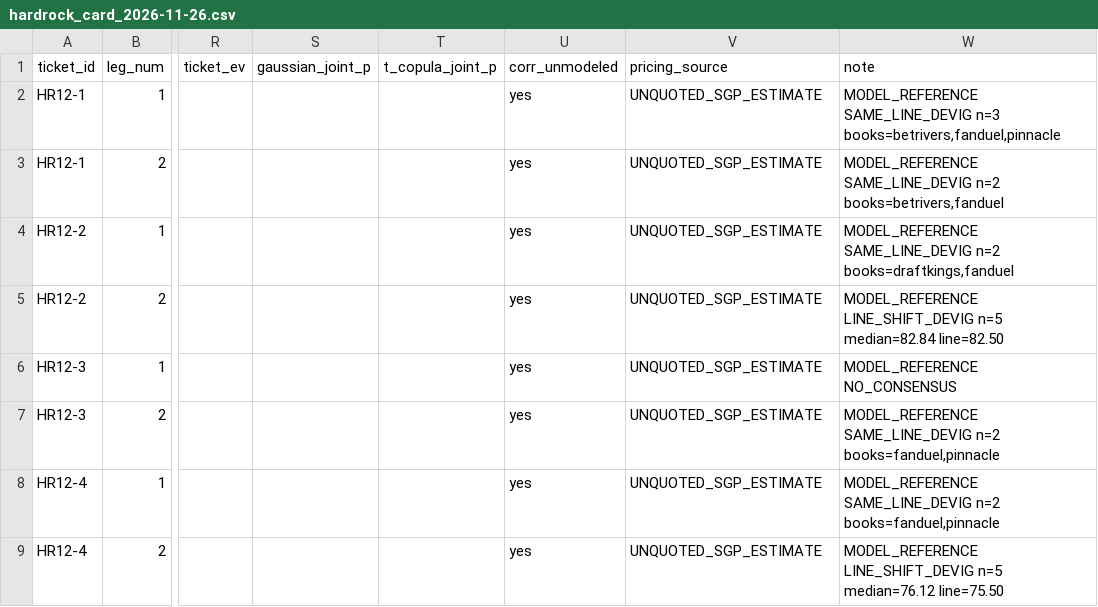
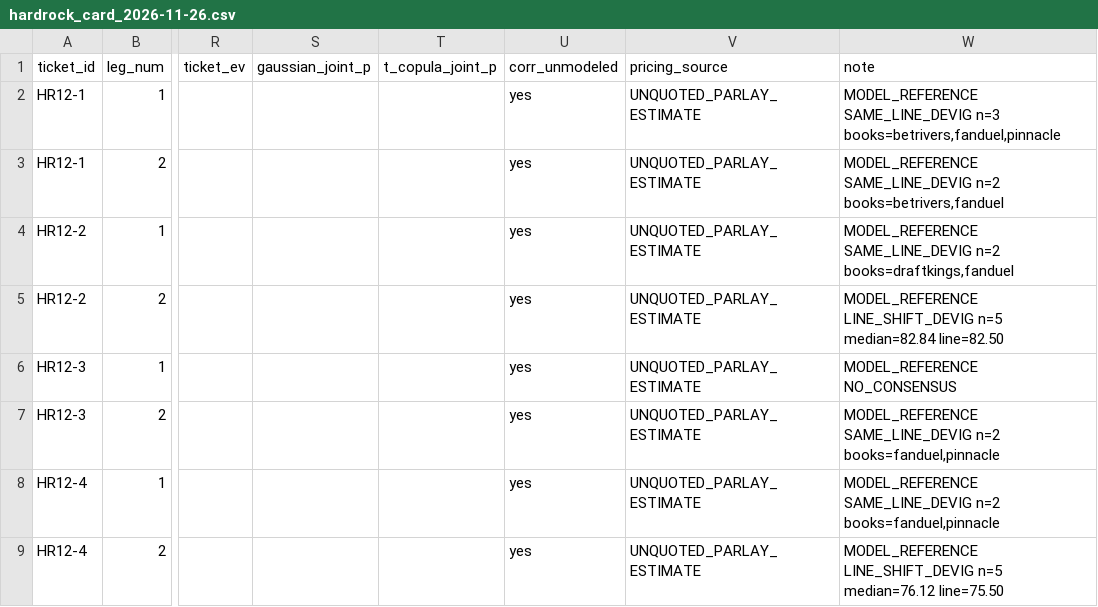
Before and after one commit to cemini23/CeminiParlays, a CSV file: config/week12/hardrock_card_2026-11-26.csv, drawn as a sheet; only a part is shown, gaps mark what is left out; the diff names each change by its address in the sheet, - before the commit and + after, or states it on an @@ line.

```diff
--- a/config/week12/hardrock_card_2026-11-26.csv
+++ b/config/week12/hardrock_card_2026-11-26.csv
-V2:V9 (pricing_source): UNQUOTED_SGP_ESTIMATE
+V2:V9 (pricing_source): UNQUOTED_PARLAY_ESTIMATE
```
Also changed, not shown: 12 other files.
